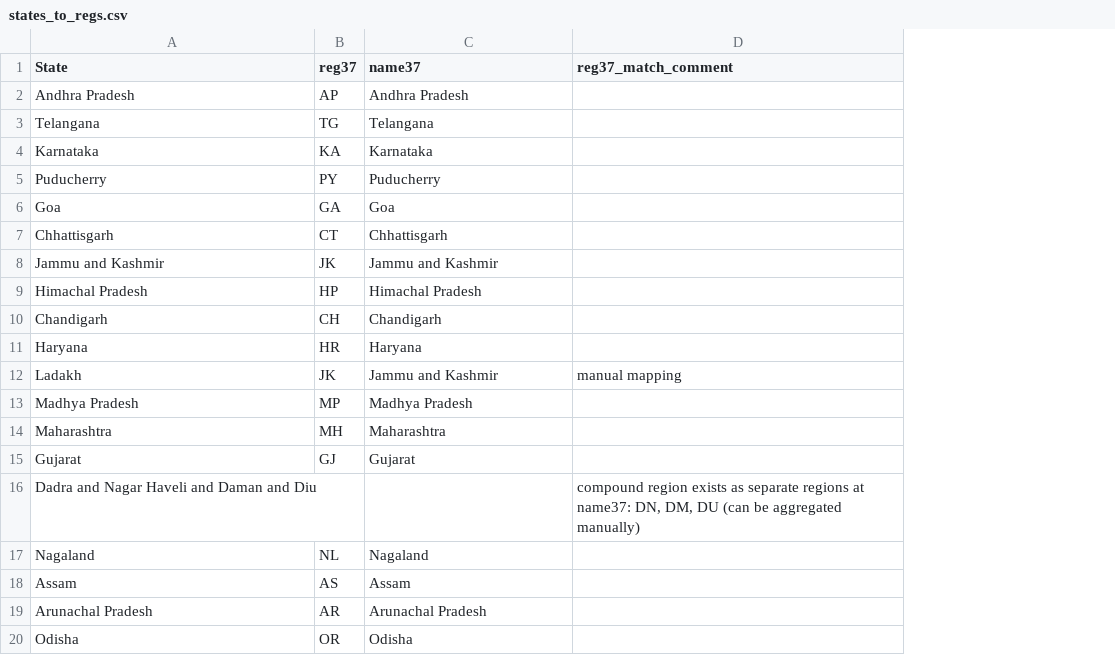
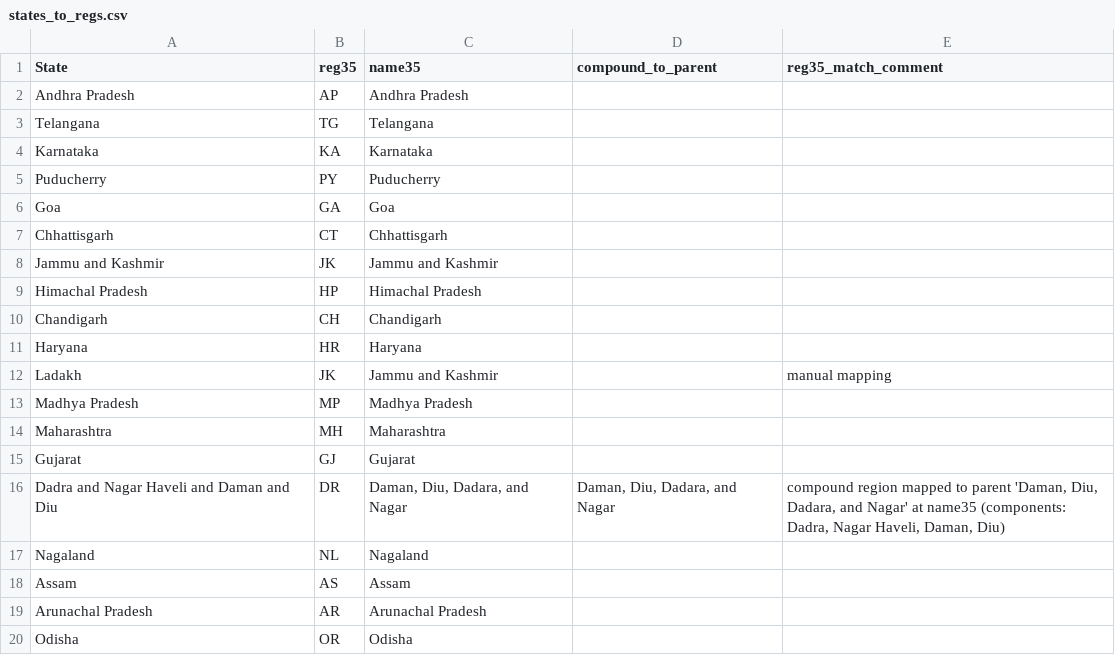
Before and after one commit to ananya-2514/IDEEA, a CSV file: data/states_to_regs.csv, drawn as a sheet; only a part is shown; removed rows and columns are numbered as before the commit, all else as after; the diff names each change by its address in the sheet, - before the commit and + after, or states it on an @@ line.

```diff
--- a/data/states_to_regs.csv
+++ b/data/states_to_regs.csv
-column D (reg37_match_comment), rows 12-16: manual mapping |  |  |  | compound region exists as separate regions at name37: DN, DM, DU (can be aggregated manually)
+column D (compound_to_parent), row 16: Daman, Diu, Dadara, and Nagar
+column E (reg35_match_comment), rows 12-16: manual mapping |  |  |  | compound region mapped to parent 'Daman, Diu, Dadara, and Nagar' at name35 (components: Dadra, Nagar Haveli, Daman, Diu)
-B1: reg37
+B1: reg35
-C1: name37
+C1: name35
-B16 (reg35): (empty)
+B16 (reg35): DR
-C16 (name35): (empty)
+C16 (name35): Daman, Diu, Dadara, and Nagar
```
Also changed, not shown: data/ideea_regions.csv, 1 other file.
